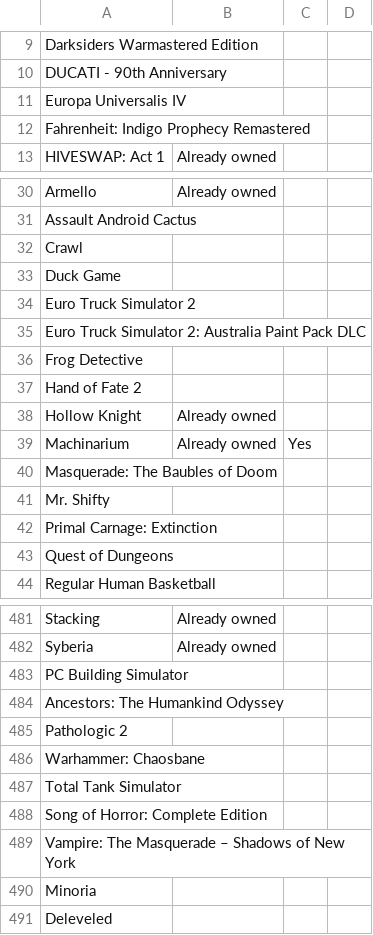
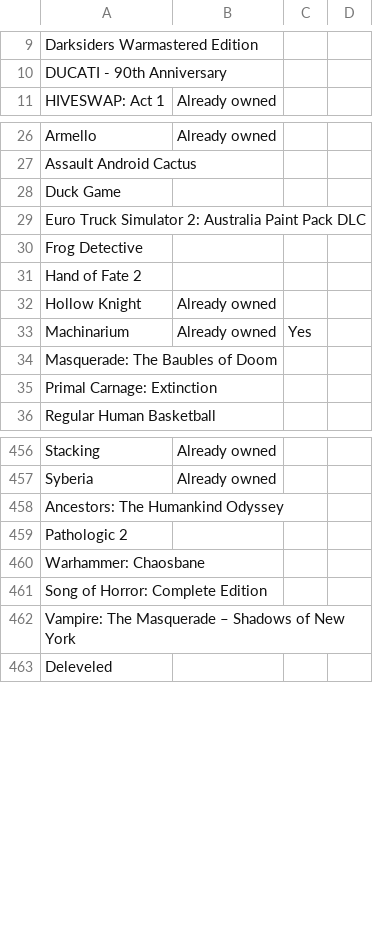
Before and after one commit to nikitaDanilenko/nikitaDanilenko.github.io, a CSV file: games/games.csv, drawn as a sheet; only a part is shown, gaps mark what is left out; the diff covers the shown part only; the diff names each change by its address in the sheet, - before the commit and + after, or states it on an @@ line.

Commit message:
Update available games list

```diff
--- a/games/games.csv
+++ b/games/games.csv
-row 11: Europa Universalis IV
-row 12: Fahrenheit: Indigo Prophecy Remastered
-row 32: Crawl
-row 34: Euro Truck Simulator 2
-row 41: Mr. Shifty
-row 43: Quest of Dungeons
-row 483: PC Building Simulator
-row 487: Total Tank Simulator
-row 490: Minoria
```
Also changed, not shown: 29 removed rows elsewhere in this file.
